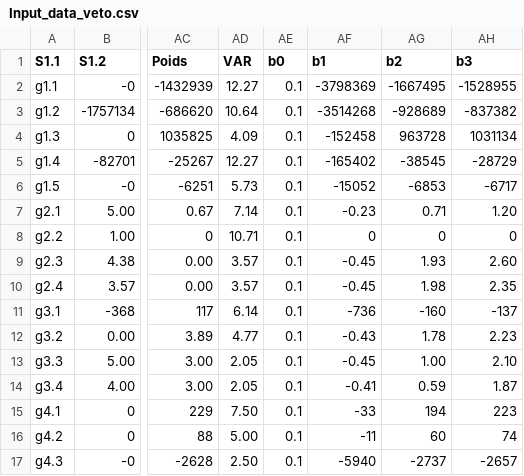
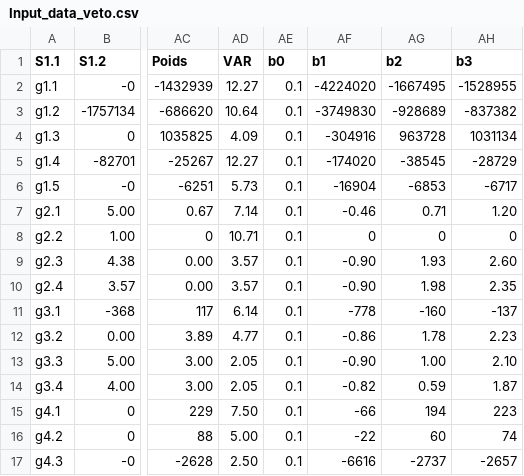
Before and after one commit to MBINSA/test, a CSV file: Input_data_veto.csv, drawn as a sheet; only a part is shown, gaps mark what is left out; the diff names each change by its address in the sheet, - before the commit and + after, or states it on an @@ line.

```diff
--- a/Input_data_veto.csv
+++ b/Input_data_veto.csv
-AF2 (b1): -3798369
+AF2 (b1): -4224020
-AF3 (b1): -3514268
+AF3 (b1): -3749830
-AF4 (b1): -152458
+AF4 (b1): -304916
-AF5 (b1): -165402
+AF5 (b1): -174020
-AF6 (b1): -15052
+AF6 (b1): -16904
-AF7 (b1): -0.23
+AF7 (b1): -0.46
-AF9:AF10 (b1): -0.45
+AF9:AF10 (b1): -0.90
-AF11 (b1): -736
+AF11 (b1): -778
-AF12 (b1): -0.43
+AF12 (b1): -0.86
-AF13 (b1): -0.45
+AF13 (b1): -0.90
-AF14 (b1): -0.41
+AF14 (b1): -0.82
-AF15 (b1): -33
+AF15 (b1): -66
-AF16 (b1): -11
+AF16 (b1): -22
-AF17 (b1): -5940
+AF17 (b1): -6616
```
Also changed, not shown: 1 other file.
